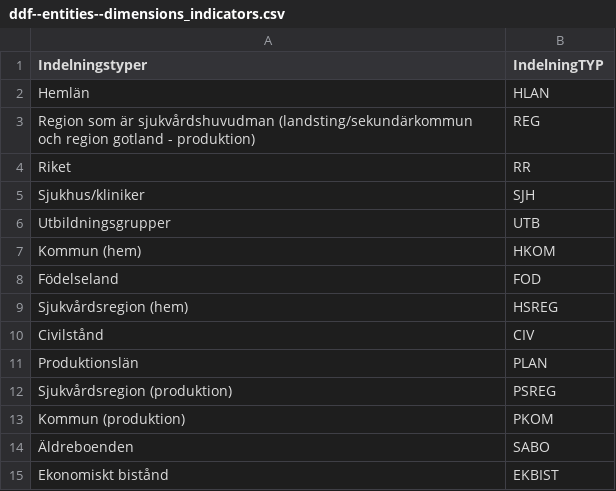
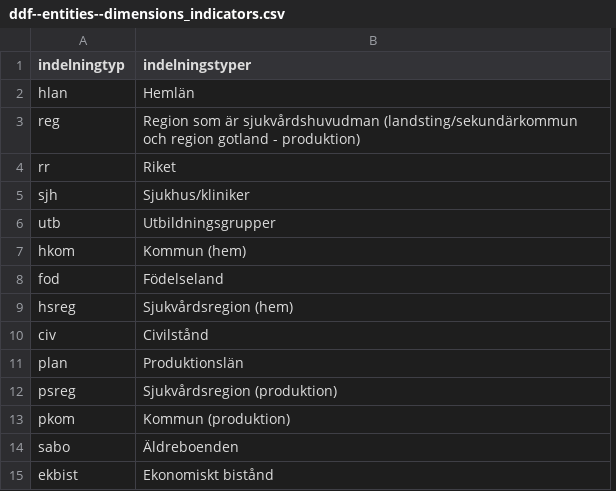
Before and after one commit to lapidus/socialstyrelsen-datastandarder, a CSV file: ontology/ddf--entities--dimensions_indicators.csv, drawn as a sheet; removed rows and columns are numbered as before the commit, all else as after; the diff names each change by its address in the sheet, - before the commit and + after, or states it on an @@ line.

Commit message:
Ändrat för att det ska uppfylla DDF standard
Skiftat kolumnerna och gjort små bokstäver på kolumnrubriker och första kolumnen för att uppfylla DDF standard.
Skulle också kunnat lagt till en ny kolumn för skapa ett unikt id om man verkligen vill ha kvar kolumnen med stora bokstäver typ så här:
indelningid,indelningstyper,indelningtyp
hlan,Hemlän,HLAN
....

```diff
--- a/ontology/ddf--entities--dimensions_indicators.csv
+++ b/ontology/ddf--entities--dimensions_indicators.csv
+column A (indelningtyp), rows 2-15: hlan | reg | rr | sjh | utb | hkom | fod | hsreg | civ | plan | psreg | pkom | sabo | ekbist
-column B (IndelningTYP), rows 2-15: HLAN | REG | RR | SJH | UTB | HKOM | FOD | HSREG | CIV | PLAN | PSREG | PKOM | SABO | EKBIST
-B1: Indelningstyper
+B1: indelningstyper
```
